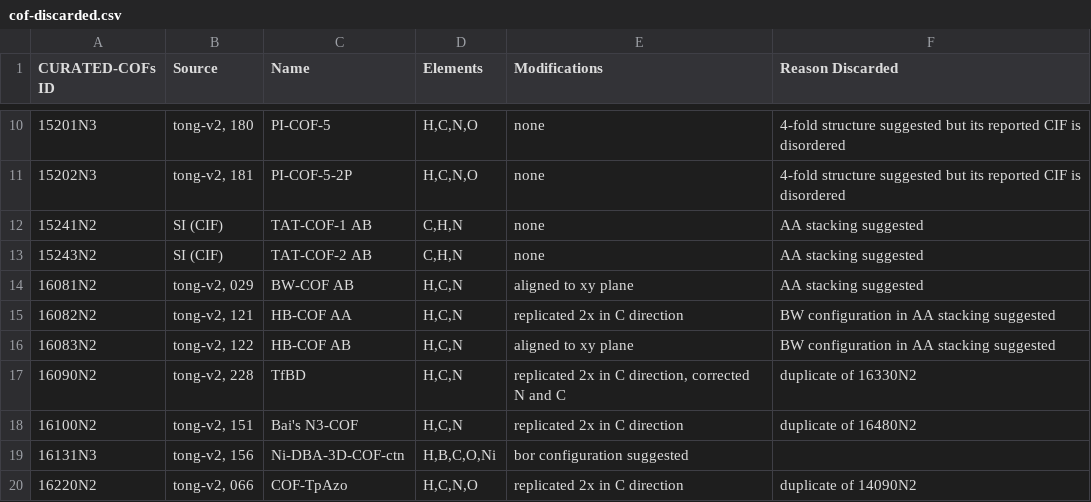
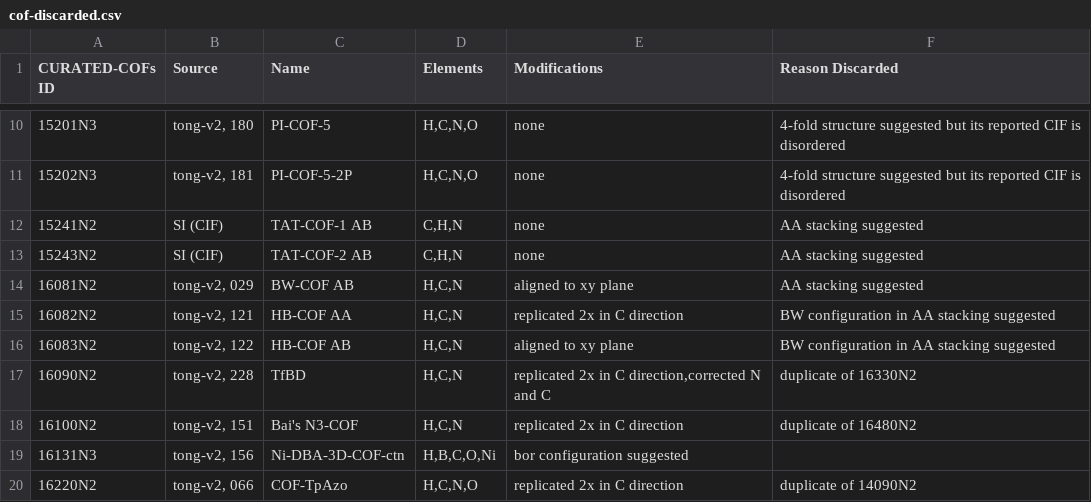
Before and after one commit to danieleongari/CURATED-COFs, a CSV file: cof-discarded.csv, drawn as a sheet; only a part is shown, gaps mark what is left out; the diff names each change by its address in the sheet, - before the commit and + after, or states it on an @@ line.

Commit message:
remove spaces

```diff
--- a/cof-discarded.csv
+++ b/cof-discarded.csv
-E17 (Modifications): …in C direction, corrected N and…
+E17 (Modifications): …in C direction,corrected N and…
```
